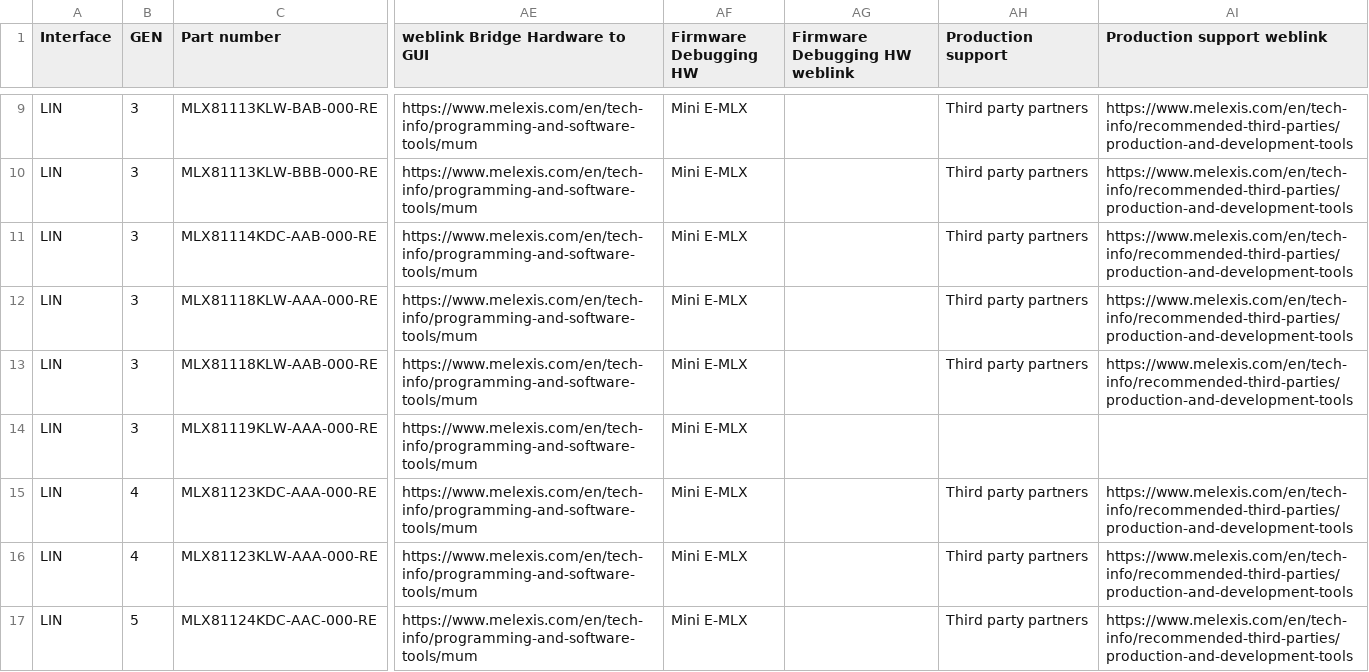
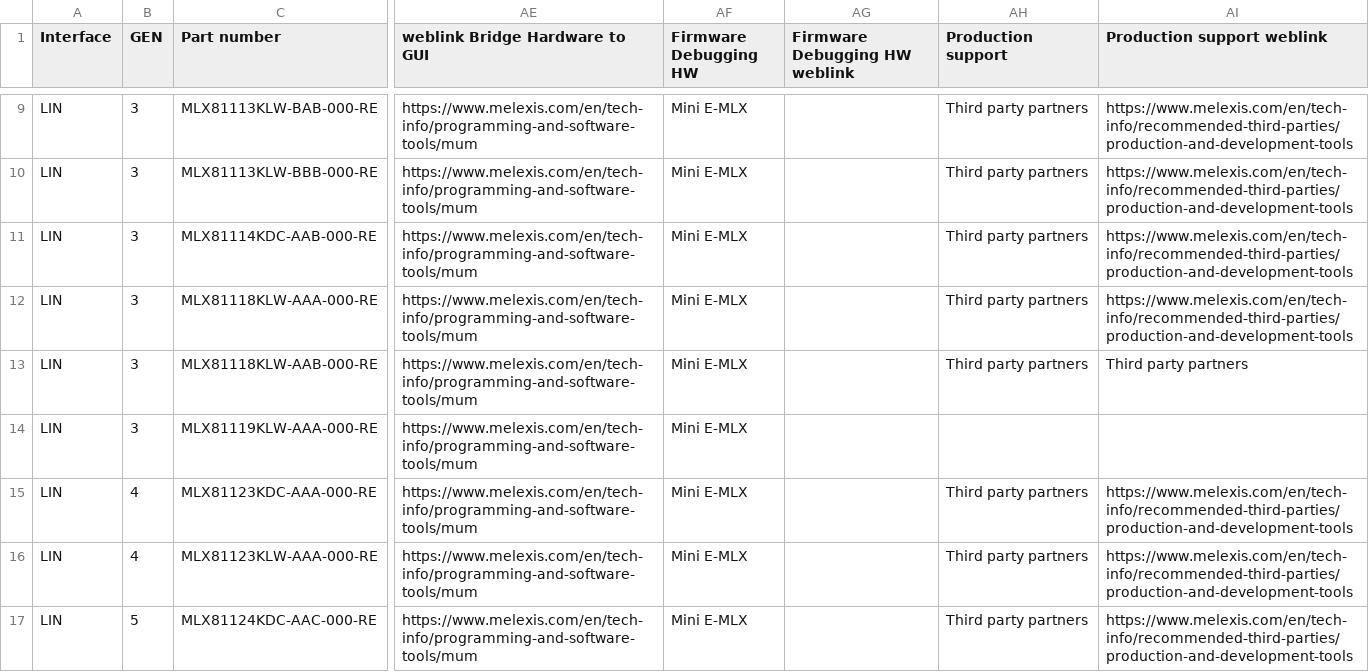
Before and after one commit to MelexisBC/Wizard---Smart-LED-Driver-ICs-Data, a CSV file: Smart-LED-Driver-ICs-Wizard-Data.csv, drawn as a sheet; only a part is shown, gaps mark what is left out; the diff names each change by its address in the sheet, - before the commit and + after, or states it on an @@ line.

Commit message:
Wizard - Smart LED driver ICs - Google sheet updated

```diff
--- a/Smart-LED-Driver-ICs-Wizard-Data.csv
+++ b/Smart-LED-Driver-ICs-Wizard-Data.csv
-AI13 (Production support weblink): https://www.melexis.com/en/tech-info/recommended-third-parties/production-and-development-tools
+AI13 (Production support weblink): Third party partners
```
